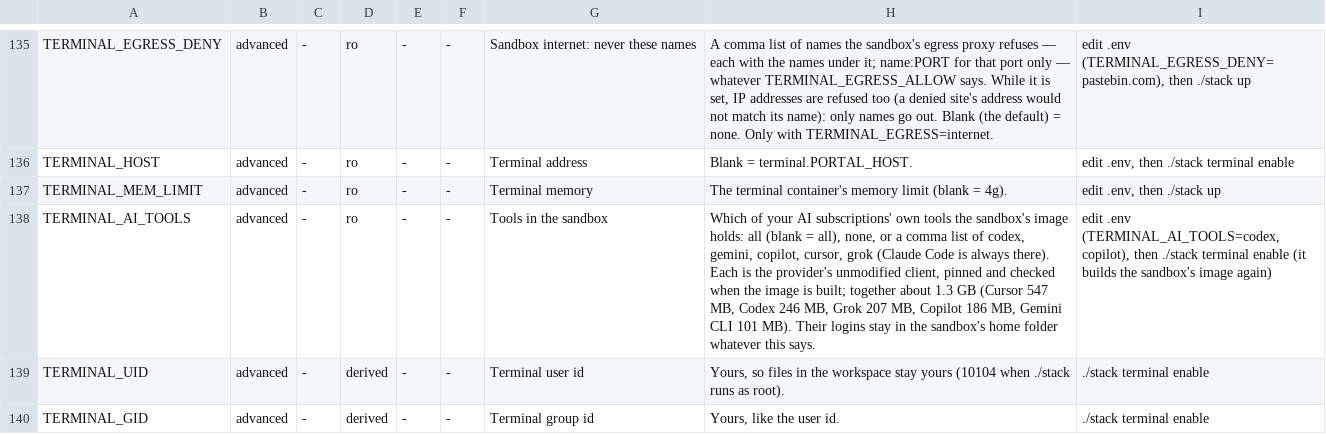
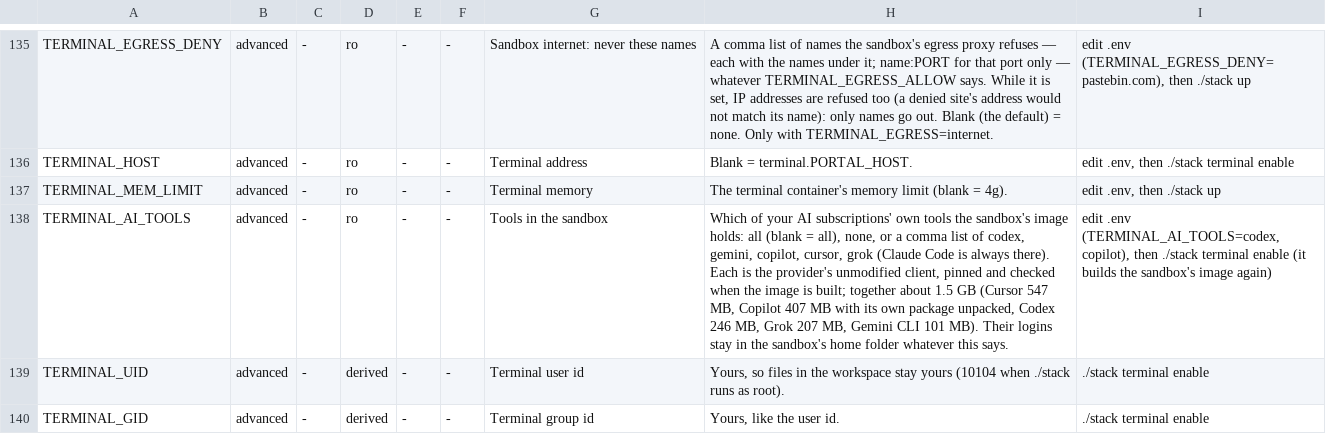
Before and after one commit to JongoDB-Labs/bedrock-now, a TSV file: catalog/settings.tsv, drawn as a sheet; only a part is shown, gaps mark what is left out; the diff names each change by its address in the sheet, - before the commit and + after, or states it on an @@ line.

```diff
--- a/catalog/settings.tsv
+++ b/catalog/settings.tsv
-H138: …together about 1.3 GB (Cursor 547 MB, Codex 246 MB, Grok 207 MB, Copilot 186 MB, Gemini…
+H138: …together about 1.5 GB (Cursor 547 MB, Copilot 407 MB with its own package unpacked, Codex 246 MB, Grok 207 MB, Gemini…
```
Also changed, not shown: catalog/ai-tools.tsv, 4 other files.
